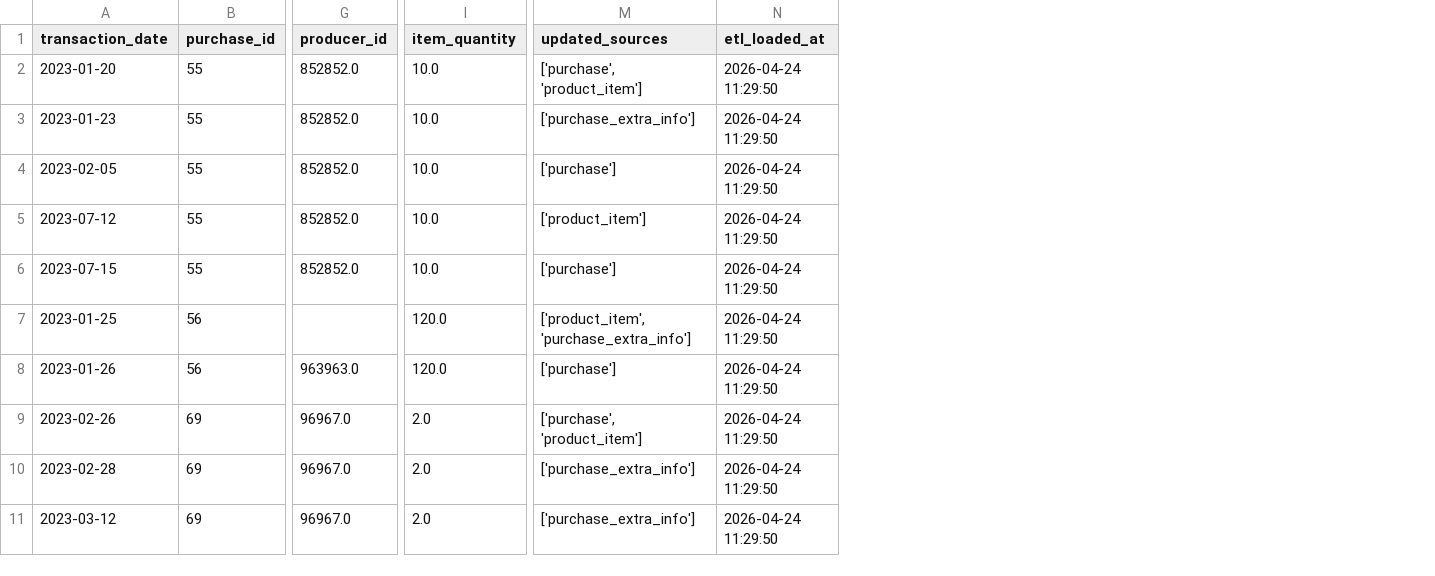
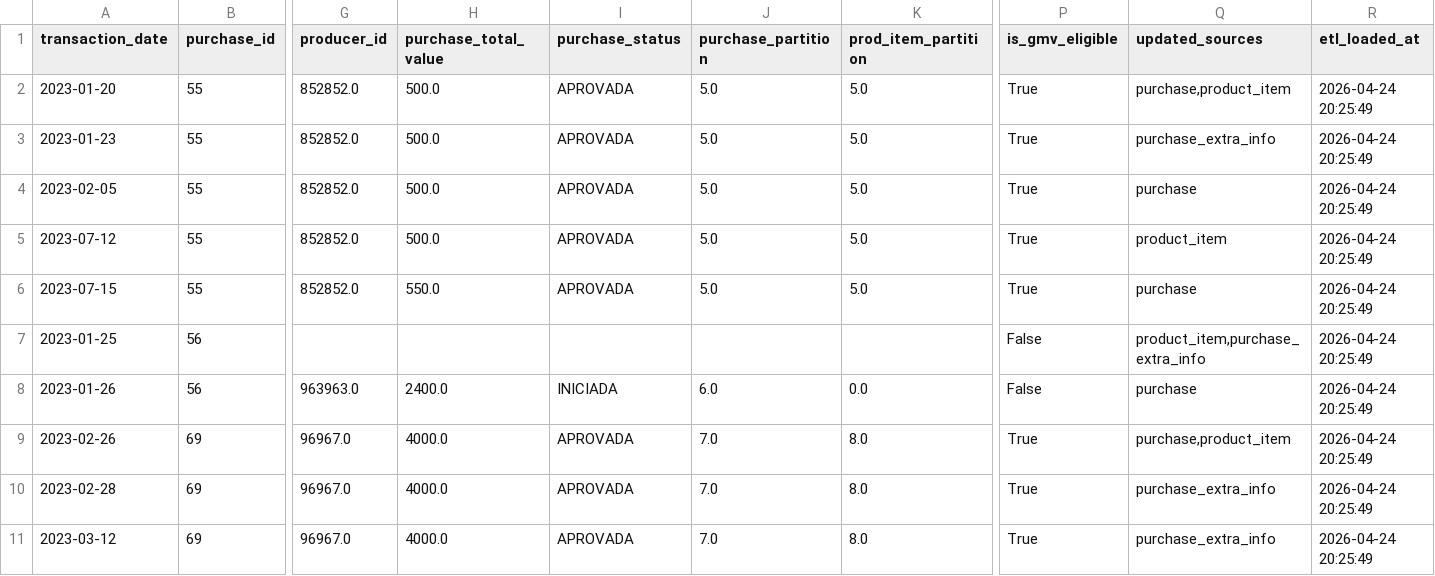
Before and after one commit to LuritoCosta/case_hotmart, a CSV file: data/specialized/fct_purchase_history.csv, drawn as a sheet; only a part is shown, gaps mark what is left out; removed rows and columns are numbered as before the commit, all else as after; the diff names each change by its address in the sheet, - before the commit and + after, or states it on an @@ line.

```diff
--- a/data/specialized/fct_purchase_history.csv
+++ b/data/specialized/fct_purchase_history.csv
+column H (purchase_total_value), rows 2-11: 500.0 | 500.0 | 500.0 | 500.0 | 550.0 |  | 2400.0 | 4000.0 | 4000.0 | 4000.0
+column I (purchase_status), rows 2-11: APROVADA | APROVADA | APROVADA | APROVADA | APROVADA |  | INICIADA | APROVADA | APROVADA | APROVADA
+column J (purchase_partition), rows 2-11: 5.0 | 5.0 | 5.0 | 5.0 | 5.0 |  | 6.0 | 7.0 | 7.0 | 7.0
+column K (prod_item_partition), rows 2-11: 5.0 | 5.0 | 5.0 | 5.0 | 5.0 |  | 0.0 | 8.0 | 8.0 | 8.0
-column I (item_quantity), rows 2-11: 10.0 | 10.0 | 10.0 | 10.0 | 10.0 | 120.0 | 120.0 | 2.0 | 2.0 | 2.0
+column P (is_gmv_eligible), rows 2-11: True | True | True | True | True | False | False | True | True | True
-Q2 (updated_sources): ['purchase', 'product_item']
+Q2 (updated_sources): purchase,product_item
-R2:R11 (etl_loaded_at): 2026-04-24 11:29:50
+R2:R11 (etl_loaded_at): 2026-04-24 20:25:49
-Q3 (updated_sources): ['purchase_extra_info']
+Q3 (updated_sources): purchase_extra_info
-Q4 (updated_sources): ['purchase']
+Q4 (updated_sources): purchase
-Q5 (updated_sources): ['product_item']
+Q5 (updated_sources): product_item
-Q6 (updated_sources): ['purchase']
+Q6 (updated_sources): purchase
-Q7 (updated_sources): ['product_item', 'purchase_extra_info']
+Q7 (updated_sources): product_item,purchase_extra_info
-Q8 (updated_sources): ['purchase']
+Q8 (updated_sources): purchase
-Q9 (updated_sources): ['purchase', 'product_item']
+Q9 (updated_sources): purchase,product_item
-Q10:Q11 (updated_sources): ['purchase_extra_info']
+Q10:Q11 (updated_sources): purchase_extra_info
```
Also changed, not shown: data/raw/purchase_events.csv, 13 other files.
